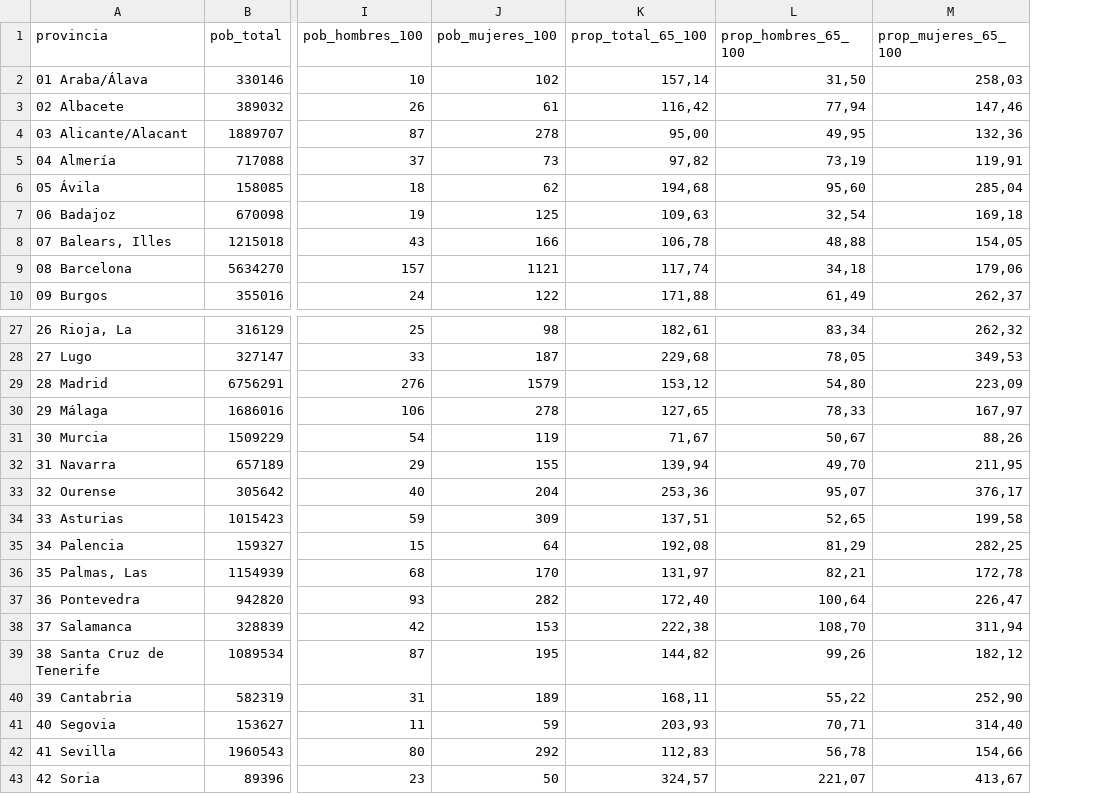
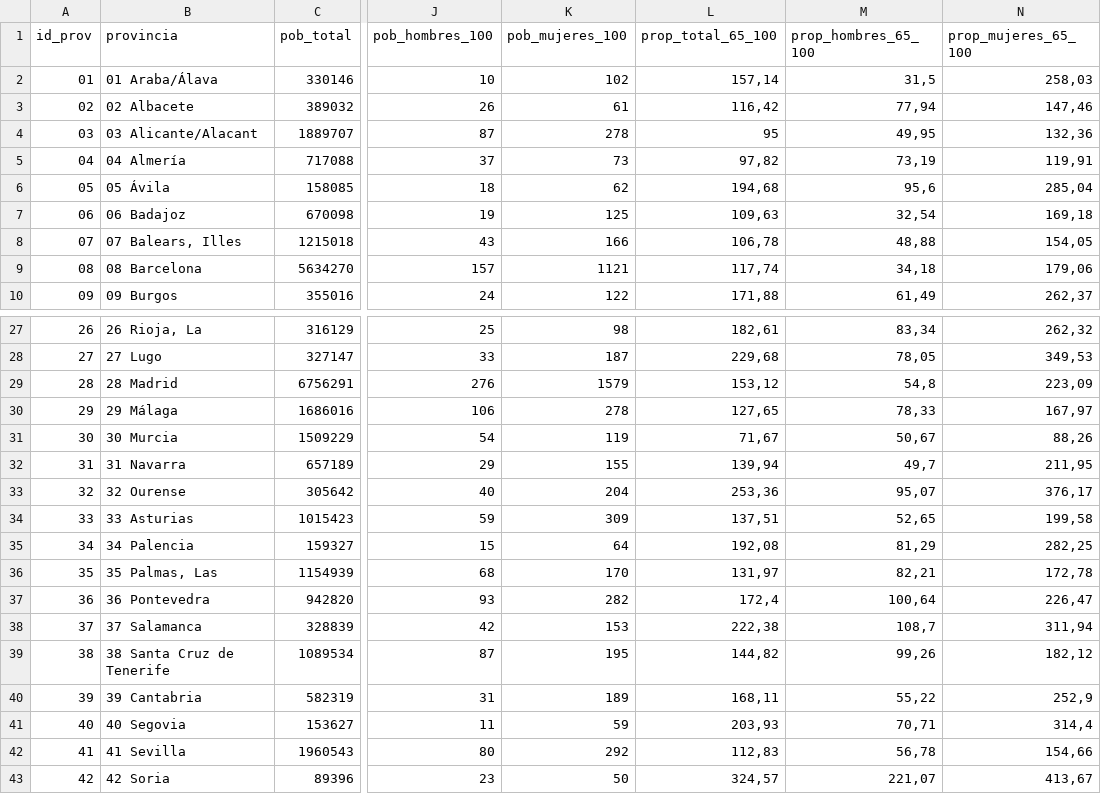
Before and after one commit to EnvejecimientoEnRed/envejecimiento_centenarios_mapa, a CSV file: data/provincia_propocion_envejecidos.csv, drawn as a sheet; only a part is shown, gaps mark what is left out; addresses are those after the commit; the diff covers the shown part only; the diff names each change by its address in the sheet, - before the commit and + after, or states it on an @@ line.

Commit message:
Merge del cálculo con polígonos provinciales

```diff
--- a/data/provincia_propocion_envejecidos.csv
+++ b/data/provincia_propocion_envejecidos.csv
+column A (id_prov), rows 2-10: 01 | 02 | 03 | 04 | 05 | 06 | 07 | 08 | 09; rows 27-43: 26 | 27 | 28 | 29 | 30 | 31 | 32 | 33 | 34 | 35 | 36 | 37 | 38 | 39 | 40 | 41 | 42
-M2 (prop_hombres_65_100): 31,50
+M2 (prop_hombres_65_100): 31,5
-L4 (prop_total_65_100): 95,00
+L4 (prop_total_65_100): 95
-M6 (prop_hombres_65_100): 95,60
+M6 (prop_hombres_65_100): 95,6
-M29 (prop_hombres_65_100): 54,80
+M29 (prop_hombres_65_100): 54,8
-M32 (prop_hombres_65_100): 49,70
+M32 (prop_hombres_65_100): 49,7
-L37 (prop_total_65_100): 172,40
+L37 (prop_total_65_100): 172,4
-M38 (prop_hombres_65_100): 108,70
+M38 (prop_hombres_65_100): 108,7
-N40 (prop_mujeres_65_100): 252,90
+N40 (prop_mujeres_65_100): 252,9
-N41 (prop_mujeres_65_100): 314,40
+N41 (prop_mujeres_65_100): 314,4
```
Also changed, not shown: 4 edited cells elsewhere in this file, 7 other files.
